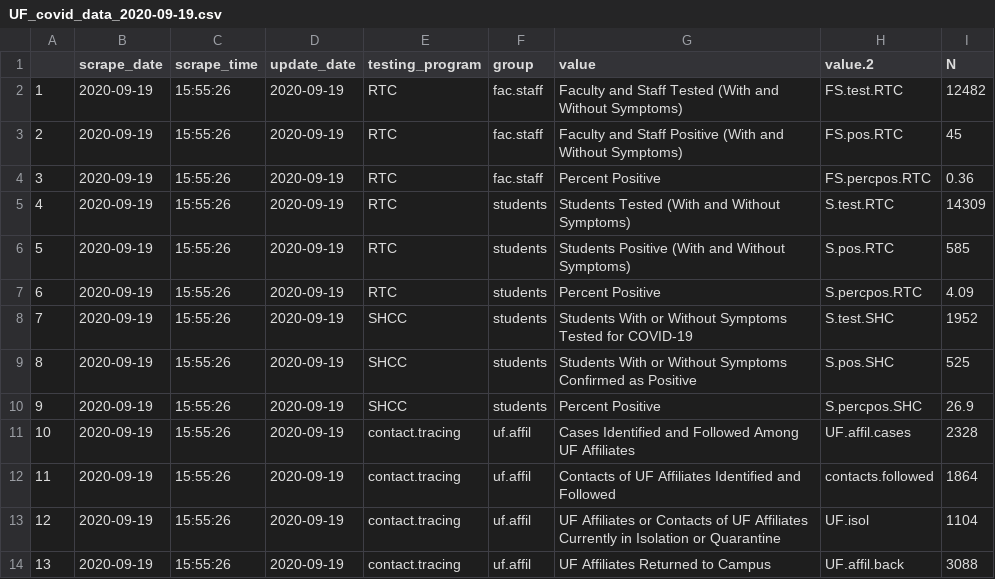
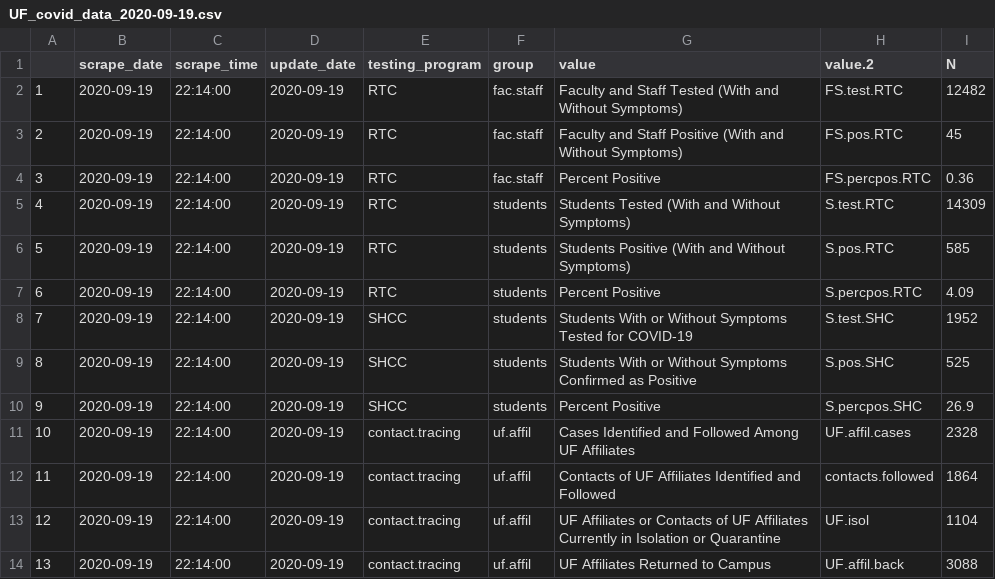
Before and after one commit to embruna/UF_COVID, a CSV file: data_raw/daily_scrape/UF_covid_data_2020-09-19.csv, drawn as a sheet.

Commit message:
daily data scrape and figures

```diff
--- a/data_raw/daily_scrape/UF_covid_data_2020-09-19.csv
+++ b/data_raw/daily_scrape/UF_covid_data_2020-09-19.csv
@@ -1,14 +1,14 @@
 "","scrape_date","scrape_time","update_date","testing_program","group","value","value.2","N"
-"1",2020-09-19,"15:55:26",2020-09-19,"RTC","fac.staff","Faculty and Staff Tested (With and Without Symptoms)","FS.test.RTC",12482
-"2",2020-09-19,"15:55:26",2020-09-19,"RTC","fac.staff","Faculty and Staff Positive (With and Without Symptoms)","FS.pos.RTC",45
-"3",2020-09-19,"15:55:26",2020-09-19,"RTC","fac.staff","Percent Positive","FS.percpos.RTC",0.36
-"4",2020-09-19,"15:55:26",2020-09-19,"RTC","students","Students Tested (With and Without Symptoms)","S.test.RTC",14309
-"5",2020-09-19,"15:55:26",2020-09-19,"RTC","students","Students Positive (With and Without Symptoms)","S.pos.RTC",585
-"6",2020-09-19,"15:55:26",2020-09-19,"RTC","students","Percent Positive","S.percpos.RTC",4.09
-"7",2020-09-19,"15:55:26",2020-09-19,"SHCC","students","Students With or Without Symptoms Tested for COVID-19","S.test.SHC",1952
-"8",2020-09-19,"15:55:26",2020-09-19,"SHCC","students","Students With or Without Symptoms Confirmed as Positive","S.pos.SHC",525
-"9",2020-09-19,"15:55:26",2020-09-19,"SHCC","students","Percent Positive","S.percpos.SHC",26.9
-"10",2020-09-19,"15:55:26",2020-09-19,"contact.tracing","uf.affil","Cases Identified and Followed Among UF Affiliates","UF.affil.cases",2328
-"11",2020-09-19,"15:55:26",2020-09-19,"contact.tracing","uf.affil","Contacts of UF Affiliates Identified and Followed","contacts.followed",1864
-"12",2020-09-19,"15:55:26",2020-09-19,"contact.tracing","uf.affil","UF Affiliates or Contacts of UF Affiliates Currently in Isolation or Quarantine","UF.isol",1104
-"13",2020-09-19,"15:55:26",2020-09-19,"contact.tracing","uf.affil","UF Affiliates Returned to Campus","UF.affil.back",3088
+"1",2020-09-19,"22:14:00",2020-09-19,"RTC","fac.staff","Faculty and Staff Tested (With and Without Symptoms)","FS.test.RTC",12482
+"2",2020-09-19,"22:14:00",2020-09-19,"RTC","fac.staff","Faculty and Staff Positive (With and Without Symptoms)","FS.pos.RTC",45
+"3",2020-09-19,"22:14:00",2020-09-19,"RTC","fac.staff","Percent Positive","FS.percpos.RTC",0.36
+"4",2020-09-19,"22:14:00",2020-09-19,"RTC","students","Students Tested (With and Without Symptoms)","S.test.RTC",14309
+"5",2020-09-19,"22:14:00",2020-09-19,"RTC","students","Students Positive (With and Without Symptoms)","S.pos.RTC",585
+"6",2020-09-19,"22:14:00",2020-09-19,"RTC","students","Percent Positive","S.percpos.RTC",4.09
+"7",2020-09-19,"22:14:00",2020-09-19,"SHCC","students","Students With or Without Symptoms Tested for COVID-19","S.test.SHC",1952
+"8",2020-09-19,"22:14:00",2020-09-19,"SHCC","students","Students With or Without Symptoms Confirmed as Positive","S.pos.SHC",525
+"9",2020-09-19,"22:14:00",2020-09-19,"SHCC","students","Percent Positive","S.percpos.SHC",26.9
+"10",2020-09-19,"22:14:00",2020-09-19,"contact.tracing","uf.affil","Cases Identified and Followed Among UF Affiliates","UF.affil.cases",2328
+"11",2020-09-19,"22:14:00",2020-09-19,"contact.tracing","uf.affil","Contacts of UF Affiliates Identified and Followed","contacts.followed",1864
+"12",2020-09-19,"22:14:00",2020-09-19,"contact.tracing","uf.affil","UF Affiliates or Contacts of UF Affiliates Currently in Isolation or Quarantine","UF.isol",1104
+"13",2020-09-19,"22:14:00",2020-09-19,"contact.tracing","uf.affil","UF Affiliates Returned to Campus","UF.affil.back",3088
```
Also changed, not shown: 3 other files.
